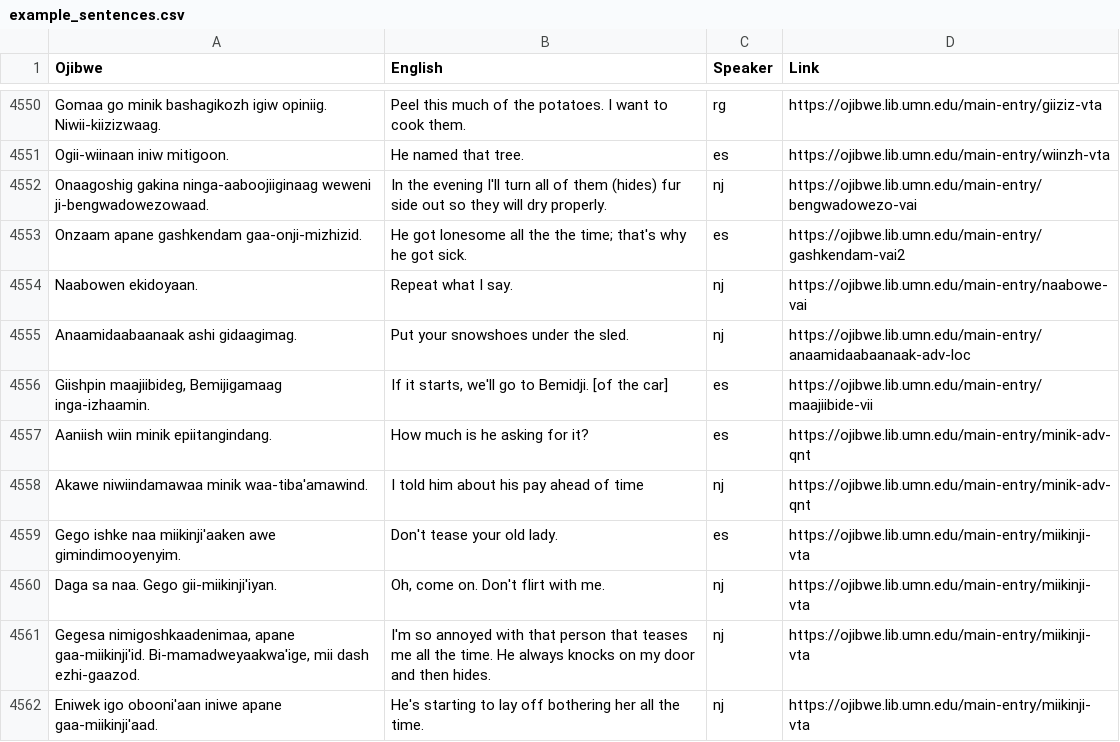
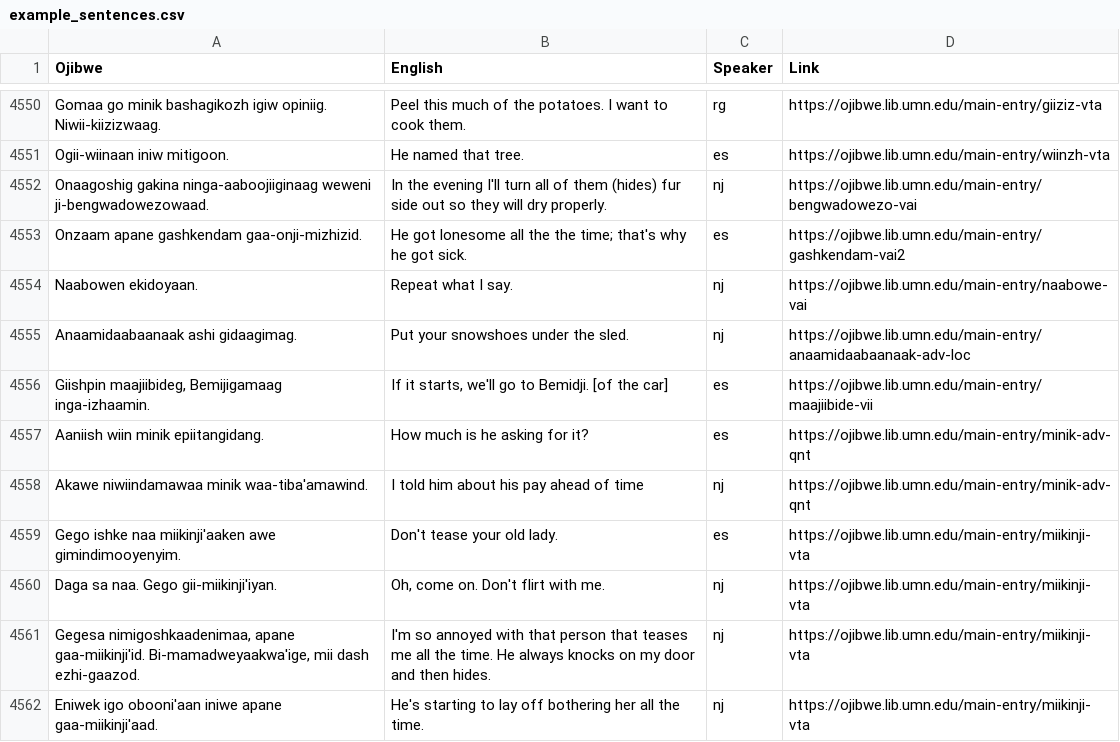
Before and after one commit to ELF-Lab/OjibweLexicon, a CSV file: OPD/example_sentences/example_sentences.csv, drawn as a sheet; only a part is shown, gaps mark what is left out; the diff names each change by its address in the sheet, - before the commit and + after, or states it on an @@ line.

Commit message:
mainly a typo fix

```diff
--- a/OPD/example_sentences/example_sentences.csv
+++ b/OPD/example_sentences/example_sentences.csv
-A4557 (Ojibwe): Aaniish wiin minik epiitangindang.
+A4557 (Ojibwe): Aaniish wiin minik epiitangidang.
```
Also changed, not shown: OPD/NOUNS.csv, 2 other files.
